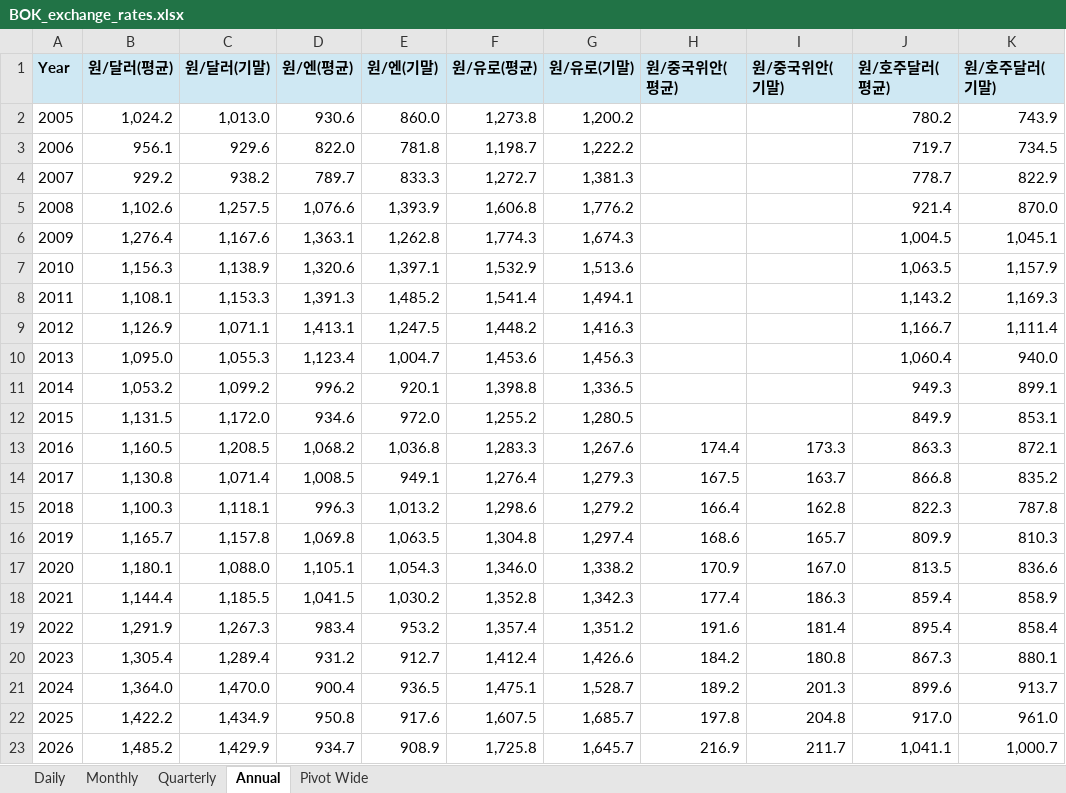
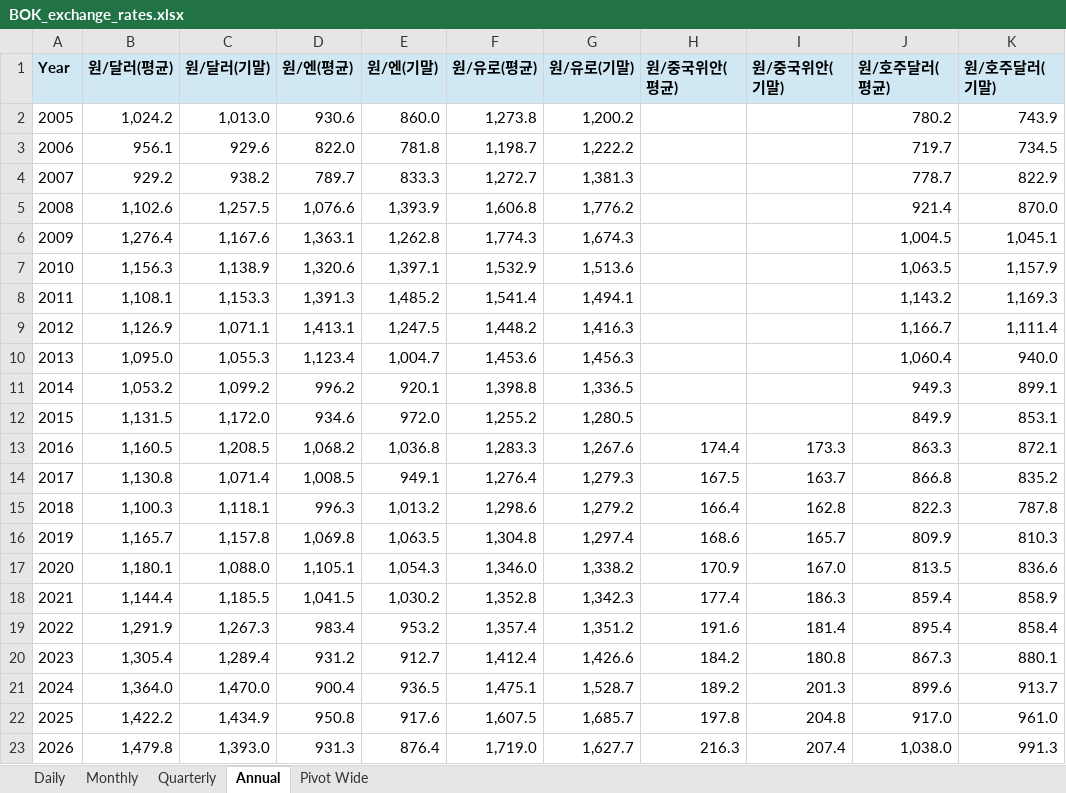
Before and after one commit to gschoie/ecos-fx-rates, an Excel workbook: output/BOK_exchange_rates.xlsx, sheet Annual, drawn as a sheet; values as stored, in another font and other column widths than the file's, no borders; the diff names each change by its address in the sheet, - before the commit and + after, or states it on an @@ line.

```diff
--- a/output/BOK_exchange_rates.xlsx (sheet Annual)
+++ b/output/BOK_exchange_rates.xlsx (sheet Annual)
-B23 (원/달러(평균)): 1,485.2
+B23 (원/달러(평균)): 1,479.8
-C23 (원/달러(기말)): 1,429.9
+C23 (원/달러(기말)): 1,393.0
-D23 (원/엔(평균)): 934.7
+D23 (원/엔(평균)): 931.3
-E23 (원/엔(기말)): 908.9
+E23 (원/엔(기말)): 876.4
-F23 (원/유로(평균)): 1,725.8
+F23 (원/유로(평균)): 1,719.0
-G23 (원/유로(기말)): 1,645.7
+G23 (원/유로(기말)): 1,627.7
-H23 (원/중국위안(평균)): 216.9
+H23 (원/중국위안(평균)): 216.3
-I23 (원/중국위안(기말)): 211.7
+I23 (원/중국위안(기말)): 207.4
-J23 (원/호주달러(평균)): 1,041.1
+J23 (원/호주달러(평균)): 1,038.0
-K23 (원/호주달러(기말)): 1,000.7
+K23 (원/호주달러(기말)): 991.3
```
Also changed, not shown: sheet Pivot Wide, sheet Daily, sheet Quarterly, sheet Monthly.
